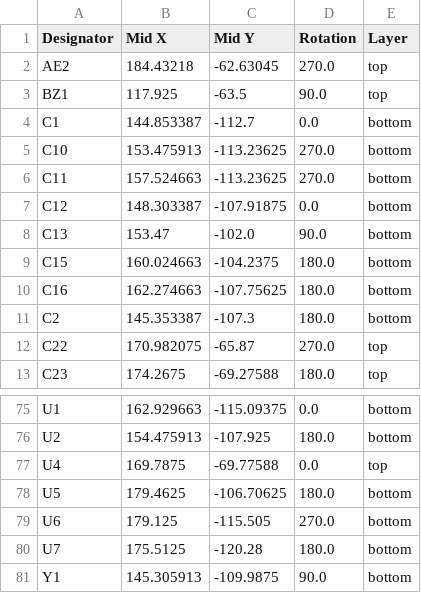
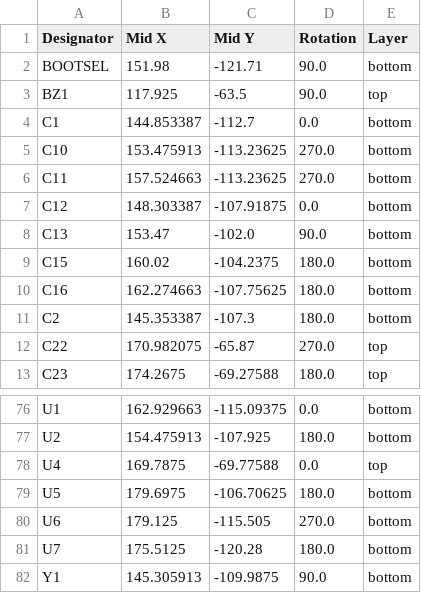
Before and after one commit to sophiayduan/fallout-badges, a CSV file: hardware/production/positions.csv, drawn as a sheet; only a part is shown, gaps mark what is left out; the diff covers the shown part only.

```diff
--- a/hardware/production/positions.csv
+++ b/hardware/production/positions.csv
@@ -1,3 +1,3 @@
 Designator,Mid X,Mid Y,Rotation,Layer
-AE2,184.43218,-62.63045,270.0,top
+BOOTSEL,151.98,-121.71,90.0,bottom
 BZ1,117.925,-63.5,90.0,top
@@ -8,3 +8,3 @@ C12,148.303387,-107.91875,0.0,bottom
 C13,153.47,-102.0,90.0,bottom
-C15,160.024663,-104.2375,180.0,bottom
+C15,160.02,-104.2375,180.0,bottom
 C16,162.274663,-107.75625,180.0,bottom
@@ -77,3 +78,3 @@ U2,154.475913,-107.925,180.0,bottom
 U4,169.7875,-69.77588,0.0,top
-U5,179.4625,-106.70625,180.0,bottom
+U5,179.6975,-106.70625,180.0,bottom
 U6,179.125,-115.505,270.0,bottom
```
Also changed, not shown: 3 added rows, 2 removed rows and 43 edited cells elsewhere in this file, hardware/production/bom.csv, hardware/production/designators.csv, 10 other files.
